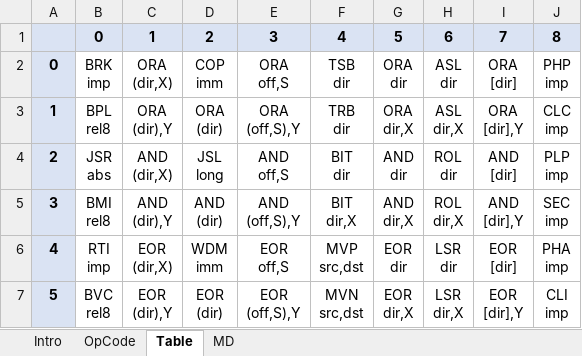
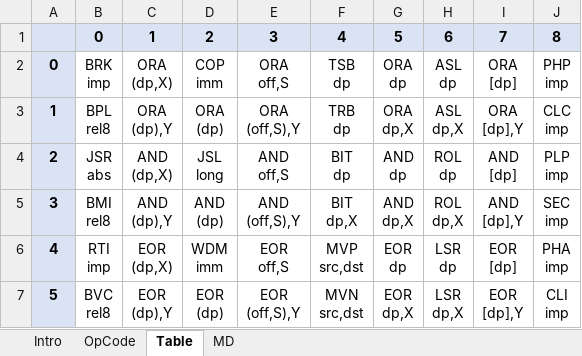
Before and after one commit to eiroca/Retro, an Excel workbook: CPU templates/CPU_65816.xlsx, sheet Table, drawn as a sheet; only a part is shown; values as stored, in another font and other column widths than the file's, no borders; ↵ is a line break in a cell; the diff covers the shown part only; the diff names each change by its address in the sheet, - before the commit and + after, or states it on an @@ line.

```diff
--- a/CPU templates/CPU_65816.xlsx (sheet Table)
+++ b/CPU templates/CPU_65816.xlsx (sheet Table)
-C2: ORA ↵ (dir,X)
+C2: ORA ↵ (dp,X)
-F2: TSB ↵ dir
+F2: TSB ↵ dp
-G2: ORA ↵ dir
+G2: ORA ↵ dp
-H2: ASL ↵ dir
+H2: ASL ↵ dp
-I2: ORA ↵ [dir]
+I2: ORA ↵ [dp]
-C3: ORA ↵ (dir),Y
+C3: ORA ↵ (dp),Y
-D3: ORA ↵ (dir)
+D3: ORA ↵ (dp)
-F3: TRB ↵ dir
+F3: TRB ↵ dp
-G3: ORA ↵ dir,X
+G3: ORA ↵ dp,X
-H3: ASL ↵ dir,X
+H3: ASL ↵ dp,X
-I3: ORA ↵ [dir],Y
+I3: ORA ↵ [dp],Y
-C4: AND ↵ (dir,X)
+C4: AND ↵ (dp,X)
-F4: BIT ↵ dir
+F4: BIT ↵ dp
-G4: AND ↵ dir
+G4: AND ↵ dp
-H4: ROL ↵ dir
+H4: ROL ↵ dp
-I4: AND ↵ [dir]
+I4: AND ↵ [dp]
-C5: AND ↵ (dir),Y
+C5: AND ↵ (dp),Y
-D5: AND ↵ (dir)
+D5: AND ↵ (dp)
-F5: BIT ↵ dir,X
+F5: BIT ↵ dp,X
-G5: AND ↵ dir,X
+G5: AND ↵ dp,X
-H5: ROL ↵ dir,X
+H5: ROL ↵ dp,X
-I5: AND ↵ [dir],Y
+I5: AND ↵ [dp],Y
-C6: EOR ↵ (dir,X)
+C6: EOR ↵ (dp,X)
-G6: EOR ↵ dir
+G6: EOR ↵ dp
-H6: LSR ↵ dir
+H6: LSR ↵ dp
-I6: EOR ↵ [dir]
+I6: EOR ↵ [dp]
-C7: EOR ↵ (dir),Y
+C7: EOR ↵ (dp),Y
-D7: EOR ↵ (dir)
+D7: EOR ↵ (dp)
-G7: EOR ↵ dir,X
+G7: EOR ↵ dp,X
-H7: LSR ↵ dir,X
+H7: LSR ↵ dp,X
-I7: EOR ↵ [dir],Y
+I7: EOR ↵ [dp],Y
```
Also changed, not shown: 54 edited cells elsewhere in this sheet, sheet OpCode, sheet MD, formulas that keep their value, CPU templates/CPU_8080.xlsm, CPU templates/CPU_8085.xlsm, 7 other files.
